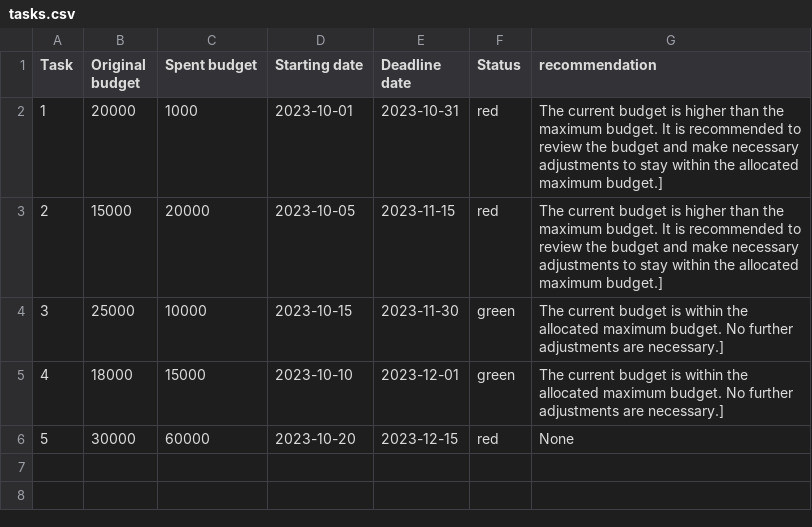
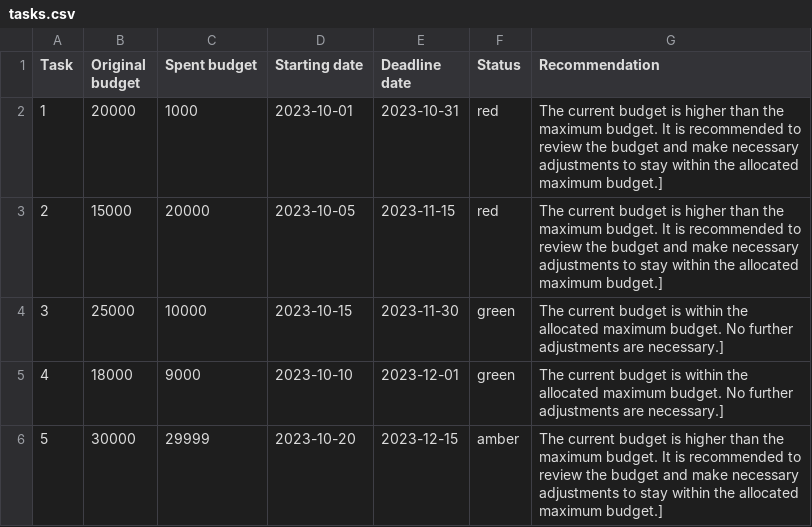
Before and after one commit to Moataz-Ab/GenAI-LLM-RAG-bot, a CSV file: tasks.csv, drawn as a sheet.

```diff
--- a/tasks.csv
+++ b/tasks.csv
@@ -1,2 +1,2 @@
-Task,Original budget,Spent budget,Starting date, Deadline date,Status,recommendation
+Task,Original budget,Spent budget,Starting date, Deadline date,Status,Recommendation
 1,20000,1000,2023-10-01, 2023-10-31,red, "The current budget is higher than the maximum budget. It is recommended to review the budget and make necessary adjustments to stay within the allocated maximum budget."]
@@ -4,3 +4,3 @@ Task,Original budget,Spent budget,Starting date, Deadline date,Status,recommenda
 3,25000,10000,2023-10-15,2023-11-30,green, "The current budget is within the allocated maximum budget. No further adjustments are necessary."]
-4,18000,15000,2023-10-10,2023-12-01,green, "The current budget is within the allocated maximum budget. No further adjustments are necessary."]
-5,30000,60000,2023-10-20,2023-12-15,red, None
+4,18000,9000,2023-10-10,2023-12-01,green, "The current budget is within the allocated maximum budget. No further adjustments are necessary."]
+5,30000,29999,2023-10-20,2023-12-15,amber, "The current budget is higher than the maximum budget. It is recommended to review the budget and make necessary adjustments to stay within the allocated maximum budget."]
```
Also changed, not shown: 3 other files.
